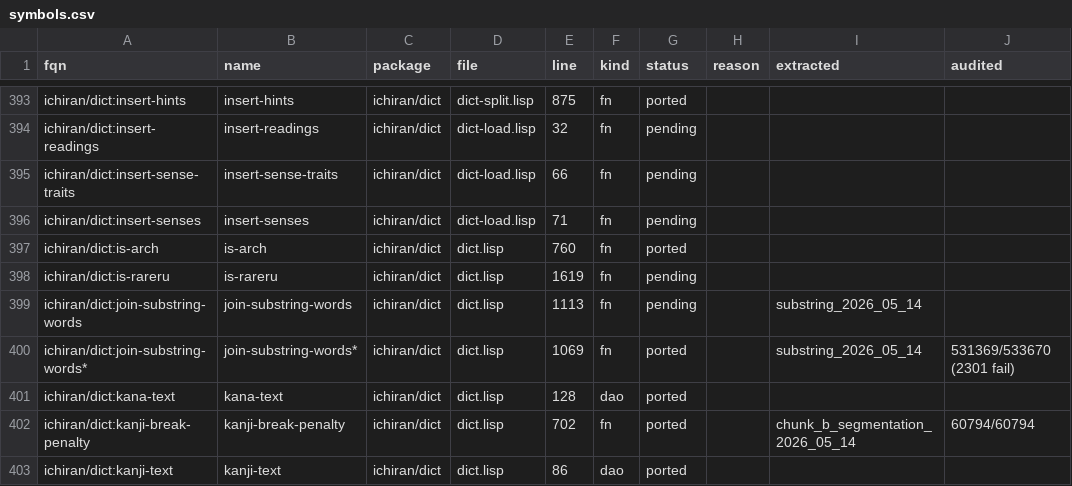
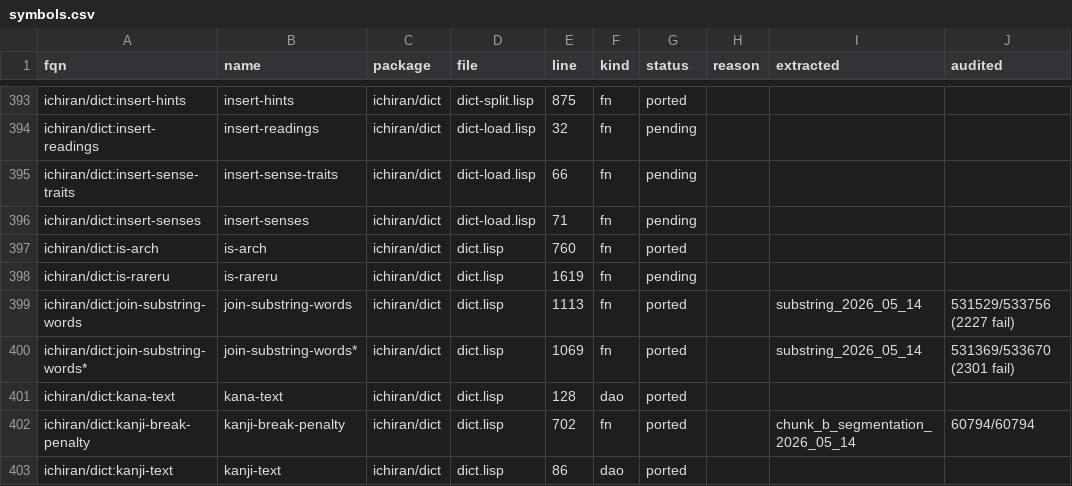
Before and after one commit to davidrideout/kaniran, a CSV file: reverse/scripts/symbols.csv, drawn as a sheet; only a part is shown, gaps mark what is left out.

Commit message:
Port join-substring-words — gen-score + cutoff + cull over substring spine
Wave 487 (dict.lisp:1113). Gen-scores each join-substring-words* segment,
drops those below *score-cutoff*, culls survivors, and wraps each group in
a segment-list tagged with its pre-filter `matches` count. Faithful to the
upstream loop; intersection follows SBCL front-cons order (end before
start); `:final` covers the ends-with-ー length-1 branch.

- 8 REPL-backed unit tests (kanji-break runs, force/no-kanji-break,
  counter, both :final branches, empty, slice word identity).
- Audit binary join_substring_words_test compares every segment-list and
  segment field including the full info plist and deep word.
  Full corpus: 531,529/533,756 (99.58%), 0 port-logic fails — every
  failure is an inherited find-word-full divergence (BUGS.md §5).
- KaniranContext pool lowered 100->60 (PG max_connections ceiling is 97).

```diff
--- a/reverse/scripts/symbols.csv
+++ b/reverse/scripts/symbols.csv
@@ -398,3 +398,3 @@ ichiran/dict:is-arch,is-arch,ichiran/dict,dict.lisp,760,fn,ported,,,
 ichiran/dict:is-rareru,is-rareru,ichiran/dict,dict.lisp,1619,fn,pending,,,
-ichiran/dict:join-substring-words,join-substring-words,ichiran/dict,dict.lisp,1113,fn,pending,,substring_2026_05_14,
+ichiran/dict:join-substring-words,join-substring-words,ichiran/dict,dict.lisp,1113,fn,ported,,substring_2026_05_14,531529/533756 (2227 fail)
 ichiran/dict:join-substring-words*,join-substring-words*,ichiran/dict,dict.lisp,1069,fn,ported,,substring_2026_05_14,531369/533670 (2301 fail)
```
Also changed, not shown: 8 other files.
